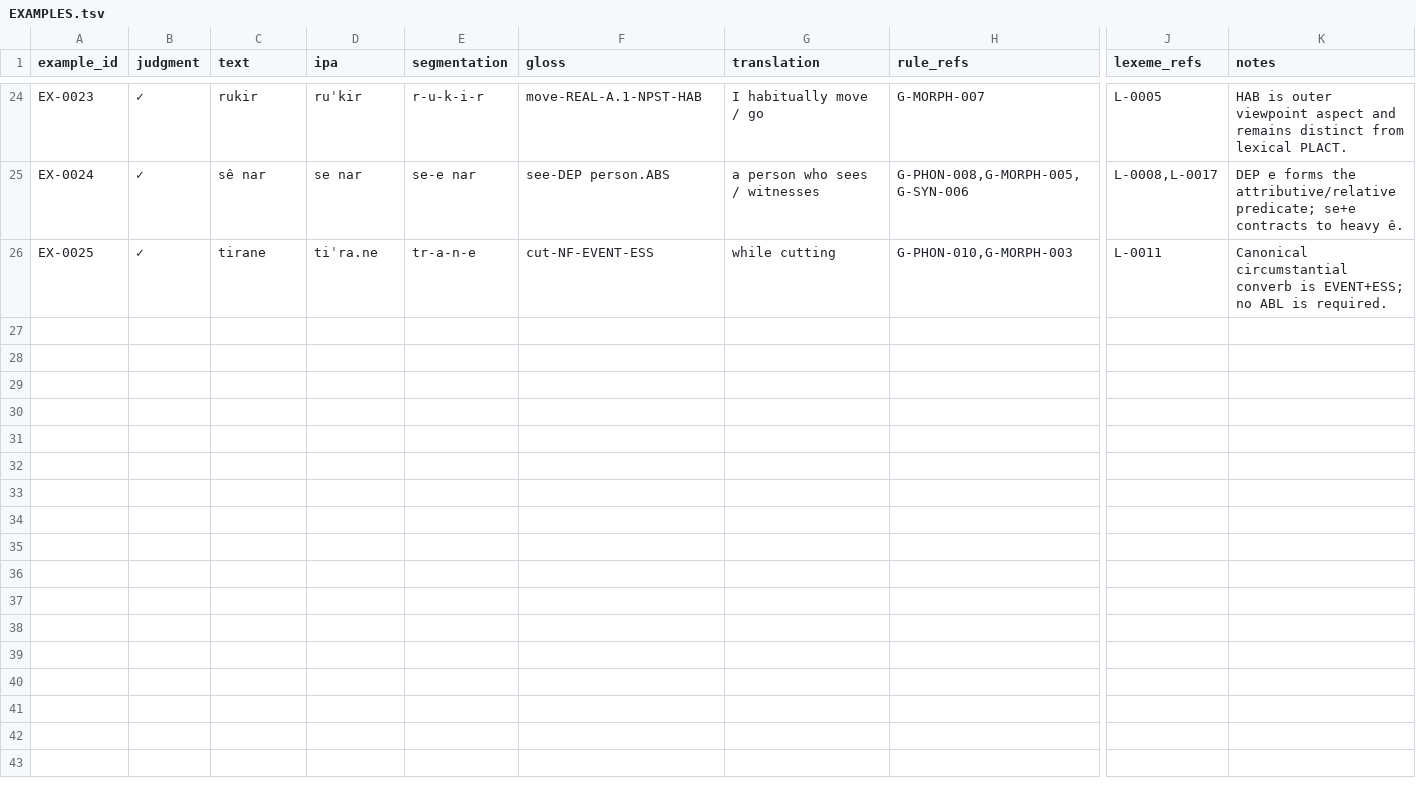
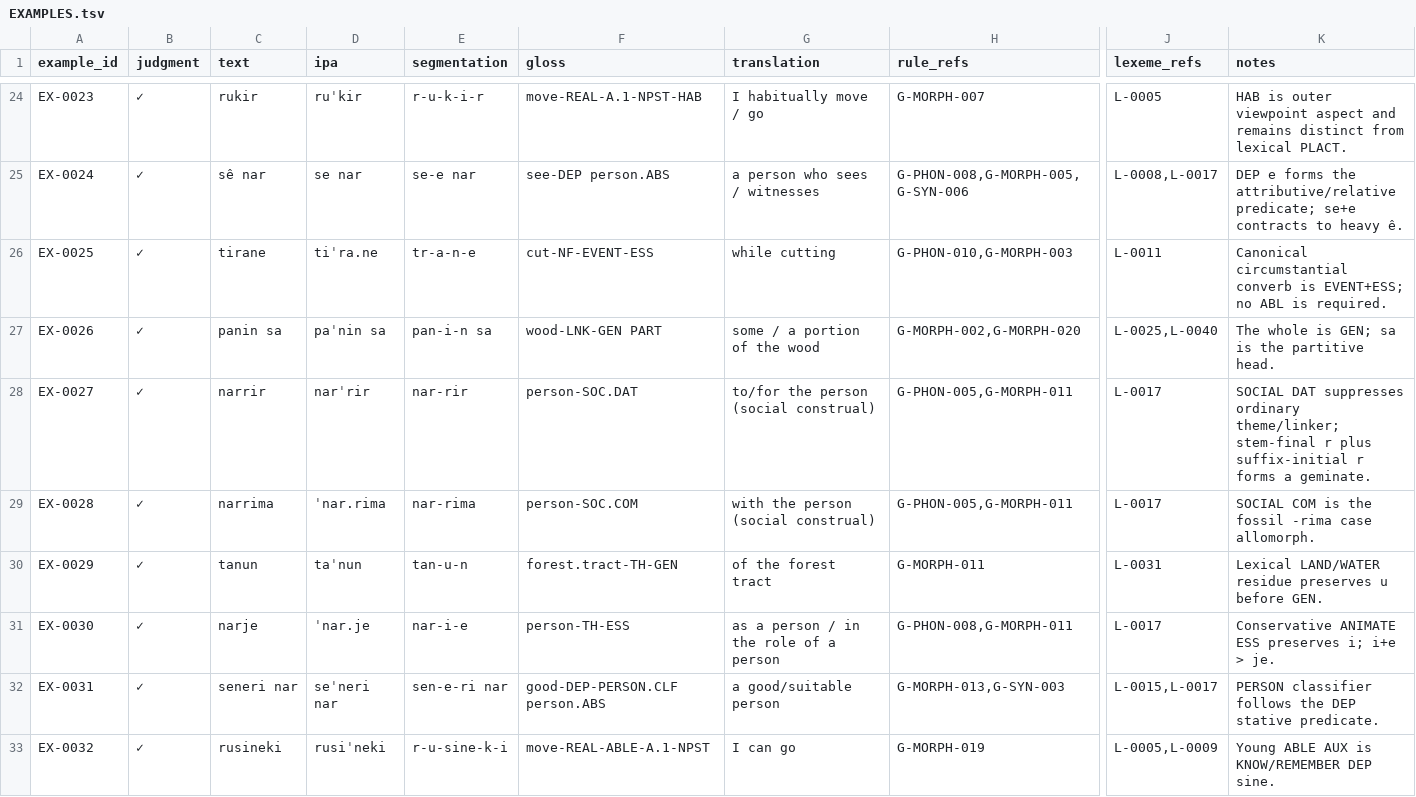
Before and after one commit to kaelschneider/protominitongue, a TSV file: EXAMPLES.tsv, drawn as a sheet; only a part is shown, gaps mark what is left out; rows hold the shown columns only; the diff covers the shown part only; the diff names each change by its address in the sheet, - before the commit and + after, or states it on an @@ line.

Commit message:
Resolve AUX, nominal residue, and connected syntax

```diff
--- a/EXAMPLES.tsv
+++ b/EXAMPLES.tsv
+row 27: EX-0026 | ✓ | panin sa | paˈnin sa | pan-i-n sa | wood-LNK-GEN PART | some / a portion of the wood | G-MORPH-002,G-MORPH-020 | L-0025,L-0040 | The whole is GEN; sa is the partitive head.
+row 28: EX-0027 | ✓ | narrir | narˈrir | nar-rir | person-SOC.DAT | to/for the person (social construal) | G-PHON-005,G-MORPH-011 | L-0017 | SOCIAL DAT suppresses ordinary theme/linker; stem-final r plus suffix-initial r forms a geminate.
+row 29: EX-0028 | ✓ | narrima | ˈnar.rima | nar-rima | person-SOC.COM | with the person (social construal) | G-PHON-005,G-MORPH-011 | L-0017 | SOCIAL COM is the fossil -rima case allomorph.
+row 30: EX-0029 | ✓ | tanun | taˈnun | tan-u-n | forest.tract-TH-GEN | of the forest tract | G-MORPH-011 | L-0031 | Lexical LAND/WATER residue preserves u before GEN.
+row 31: EX-0030 | ✓ | narje | ˈnar.je | nar-i-e | person-TH-ESS | as a person / in the role of a person | G-PHON-008,G-MORPH-011 | L-0017 | Conservative ANIMATE ESS preserves i; i+e > je.
+row 32: EX-0031 | ✓ | seneri nar | seˈneri nar | sen-e-ri nar | good-DEP-PERSON.CLF person.ABS | a good/suitable person | G-MORPH-013,G-SYN-003 | L-0015,L-0017 | PERSON classifier follows the DEP stative predicate.
+row 33: EX-0032 | ✓ | rusineki | rusiˈneki | r-u-sine-k-i | move-REAL-ABLE-A.1-NPST | I can go | G-MORPH-019 | L-0005,L-0009 | Young ABLE AUX is KNOW/REMEMBER DEP sine.
```
Also changed, not shown: 6 added rows elsewhere in this file, LEXICON.tsv, 4 other files.
